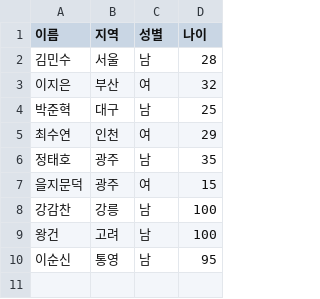
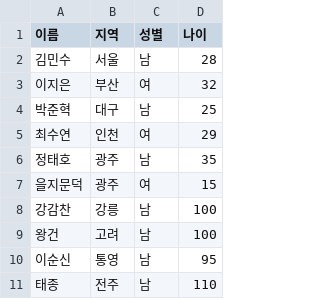
Before and after one commit to Apocalypse-avail/issuetest, a CSV file: users.csv, drawn as a sheet.

```diff
--- a/users.csv
+++ b/users.csv
@@ -10 +10,2 @@
 이순신,통영,남,95
+태종,전주,남,110
```
Also changed, not shown: 1 other file.
